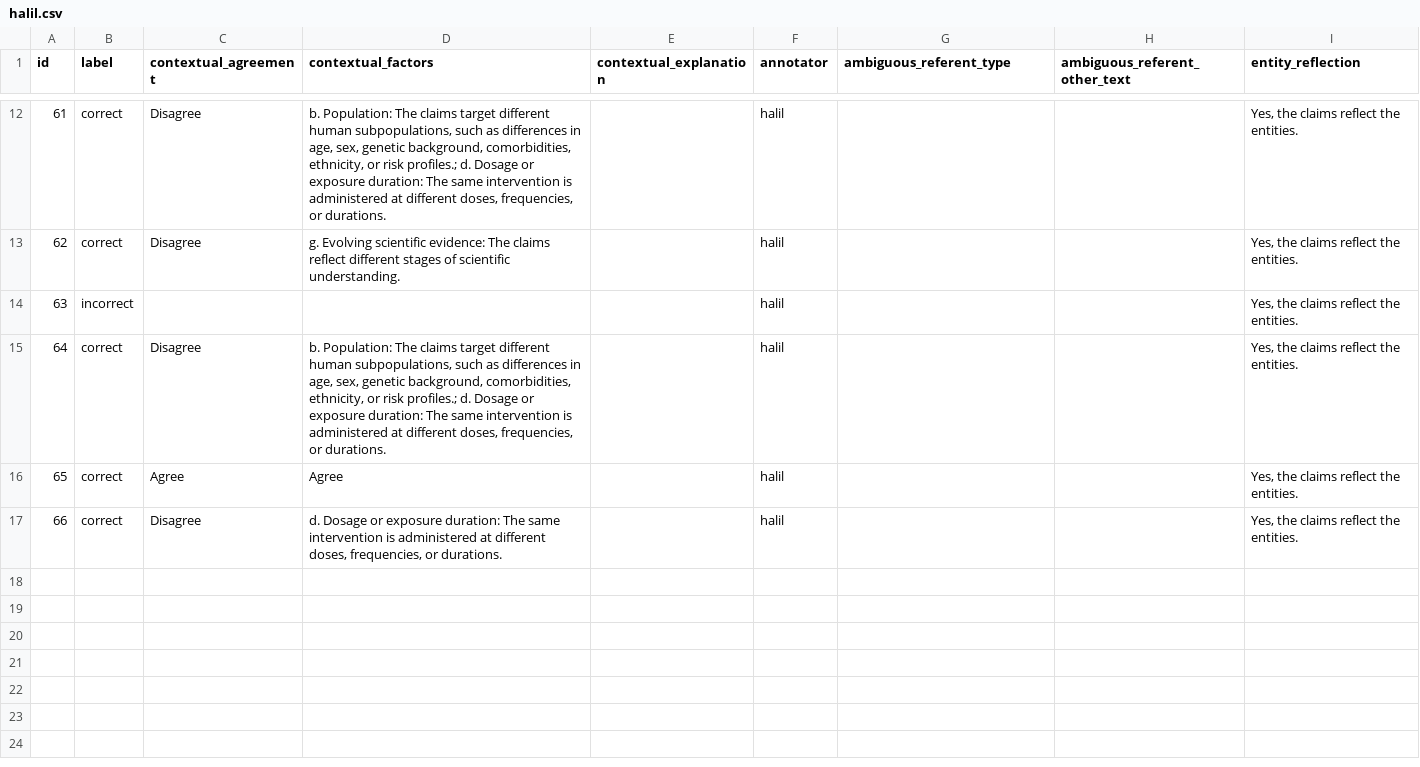
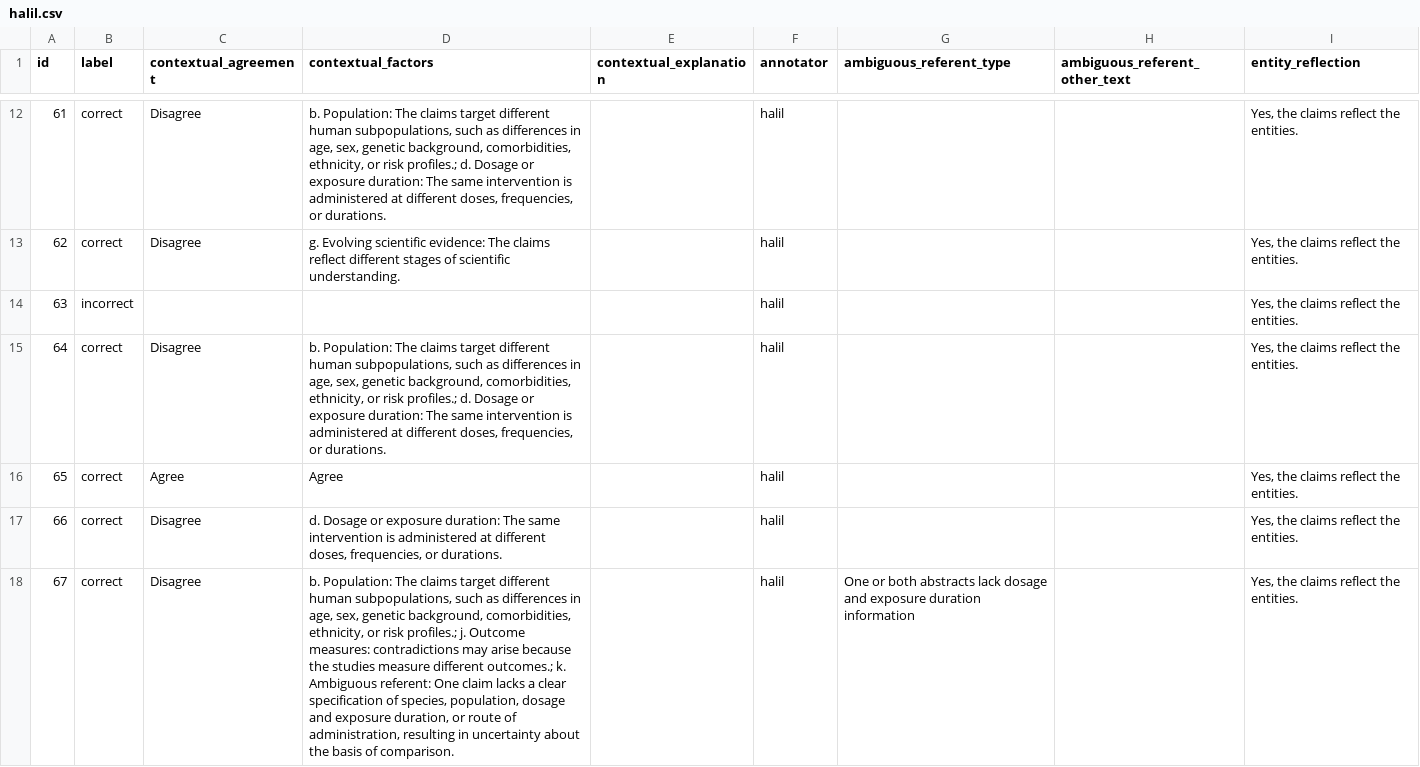
Before and after one commit to MengfeiLan/Annotation_Drug_Disease_Con, a CSV file: annotations/halil.csv, drawn as a sheet; only a part is shown, gaps mark what is left out.

Commit message:
Update annotations

```diff
--- a/annotations/halil.csv
+++ b/annotations/halil.csv
@@ -17 +17,2 @@ id,label,contextual_agreement,contextual_factors,contextual_explanation,annotato
 66,correct,Disagree,"d. Dosage or exposure duration: The same intervention is administered at different doses, frequencies, or durations.",,halil,,,"Yes, the claims reflect the entities."
+67,correct,Disagree,"b. Population: The claims target different human subpopulations, such as differences in age, sex, genetic background, comorbidities, ethnicity, or risk profiles.; j. Outcome measures: contradictions may arise because the studies measure different outcomes.; k. Ambiguous referent: One claim lacks a clear specification of species, population, dosage and exposure duration, or route of administration, resulting in uncertainty about the basis of comparison.",,halil,One or both abstracts lack dosage and exposure duration information,,"Yes, the claims reflect the entities."
```
